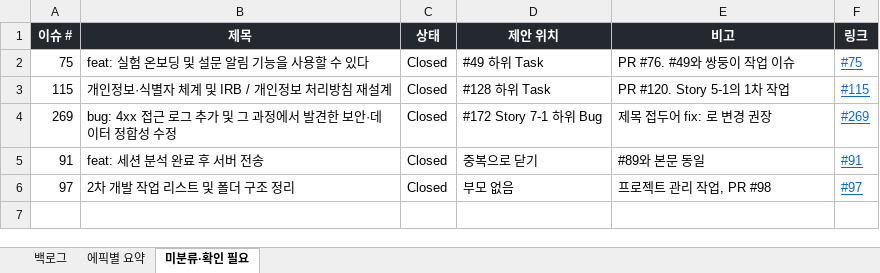
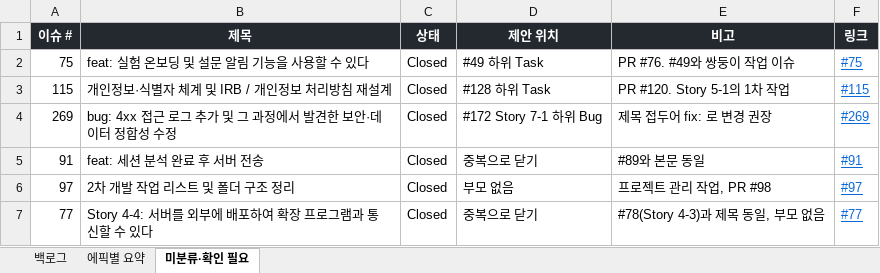
Before and after one commit to mangoooooo1/youtube-bias-feedback, an Excel workbook: docs/youtube-bias-feedback_backlog.xlsx, sheet 미분류·확인 필요, drawn as a sheet; values as stored, in another font and other column widths than the file's, no borders; the diff names each change by its address in the sheet, - before the commit and + after, or states it on an @@ line.

```diff
--- a/docs/youtube-bias-feedback_backlog.xlsx (sheet 미분류·확인 필요)
+++ b/docs/youtube-bias-feedback_backlog.xlsx (sheet 미분류·확인 필요)
+row 7: 77 | Story 4-4: 서버를 외부에 배포하여 확장 프로그램과 통신할 수 있다 | Closed | 중복으로 닫기 | #78(Story 4-3)과 제목 동일, 부모 없음 | #77
```
Also changed, not shown: sheet 백로그, sheet 에픽별 요약.
